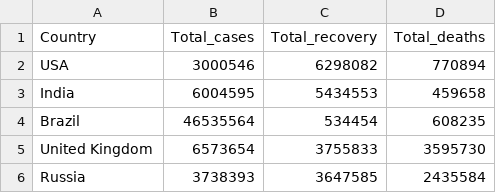
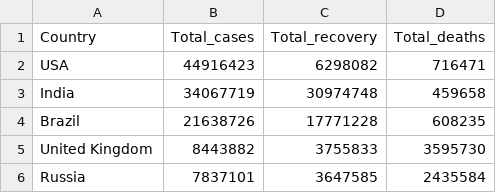
Before and after one commit to vinay1499/Data_Visualization_Project, a CSV file: gbar_sample.csv, drawn as a sheet.

Commit message:
Update gbar_sample.csv

```diff
--- a/gbar_sample.csv
+++ b/gbar_sample.csv
@@ -1,6 +1,6 @@
 Country,Total_cases,Total_recovery,Total_deaths
-USA,3000546,6298082,770894
-India,6004595,5434553,459658
-Brazil,46535564,534454,608235
-United Kingdom,6573654,3755833,3595730
-Russia,3738393,3647585,2435584
+USA,44916423,6298082,716471
+India,34067719,30974748,459658
+Brazil,21638726,17771228,608235
+United Kingdom,8443882,3755833,3595730
+Russia,7837101,3647585,2435584
```
